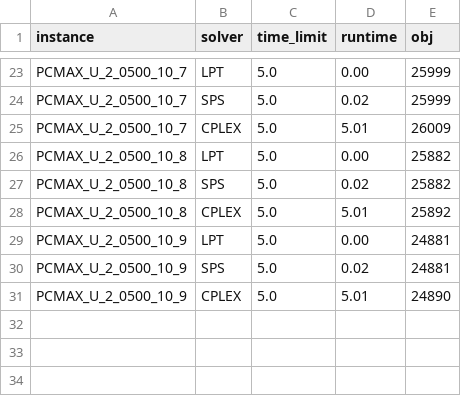
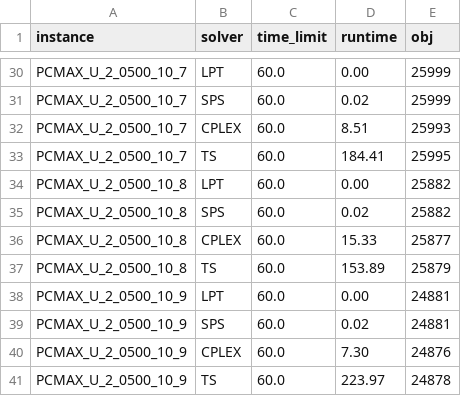
Before and after one commit to tbohne/MakespanMinimizer, a CSV file: res/solutions/S60/S60_solutions.csv, drawn as a sheet; only a part is shown, gaps mark what is left out; addresses are those after the commit; the diff covers the shown part only; the diff names each change by its address in the sheet, - before the commit and + after, or states it on an @@ line.

```diff
--- a/res/solutions/S60/S60_solutions.csv
+++ b/res/solutions/S60/S60_solutions.csv
-C30:C32 (time_limit): 5.0
+C30:C32 (time_limit): 60.0
-D32 (runtime): 5.01
+D32 (runtime): 8.51
-E32 (obj): 26009
+E32 (obj): 25993
+row 33: PCMAX_U_2_0500_10_7 | TS | 60.0 | 184.41 | 25995
-C34:C36 (time_limit): 5.0
+C34:C36 (time_limit): 60.0
-D36 (runtime): 5.01
+D36 (runtime): 15.33
-E36 (obj): 25892
+E36 (obj): 25877
+row 37: PCMAX_U_2_0500_10_8 | TS | 60.0 | 153.89 | 25879
-C38:C40 (time_limit): 5.0
+C38:C40 (time_limit): 60.0
-D40 (runtime): 5.01
+D40 (runtime): 7.30
-E40 (obj): 24890
+E40 (obj): 24876
+row 41: PCMAX_U_2_0500_10_9 | TS | 60.0 | 223.97 | 24878
```
Also changed, not shown: 7 added rows and 36 edited cells elsewhere in this file, 2 other files.
